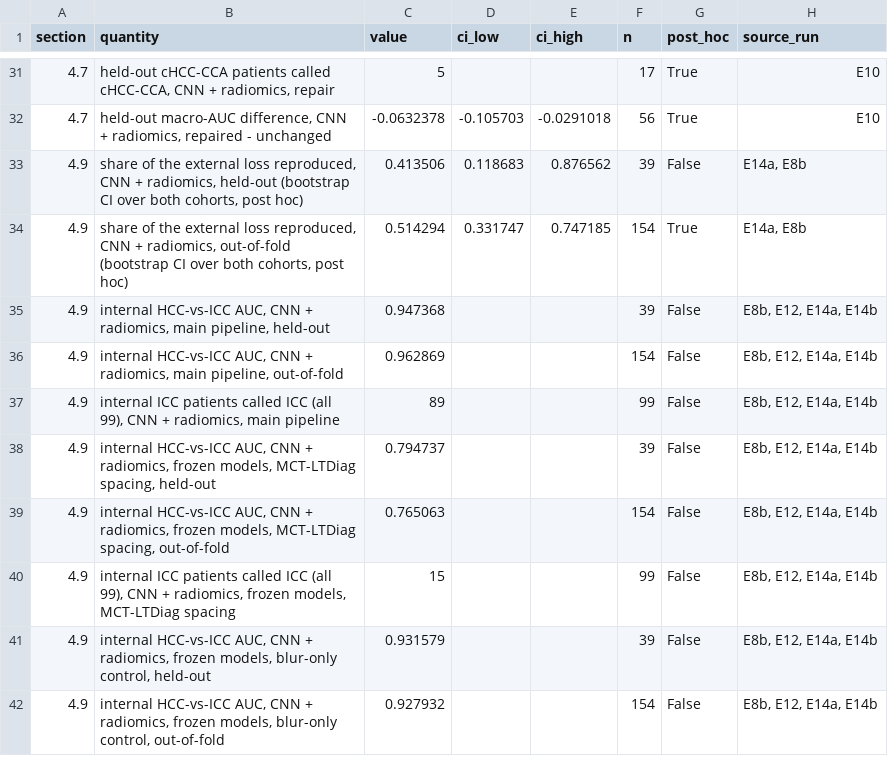
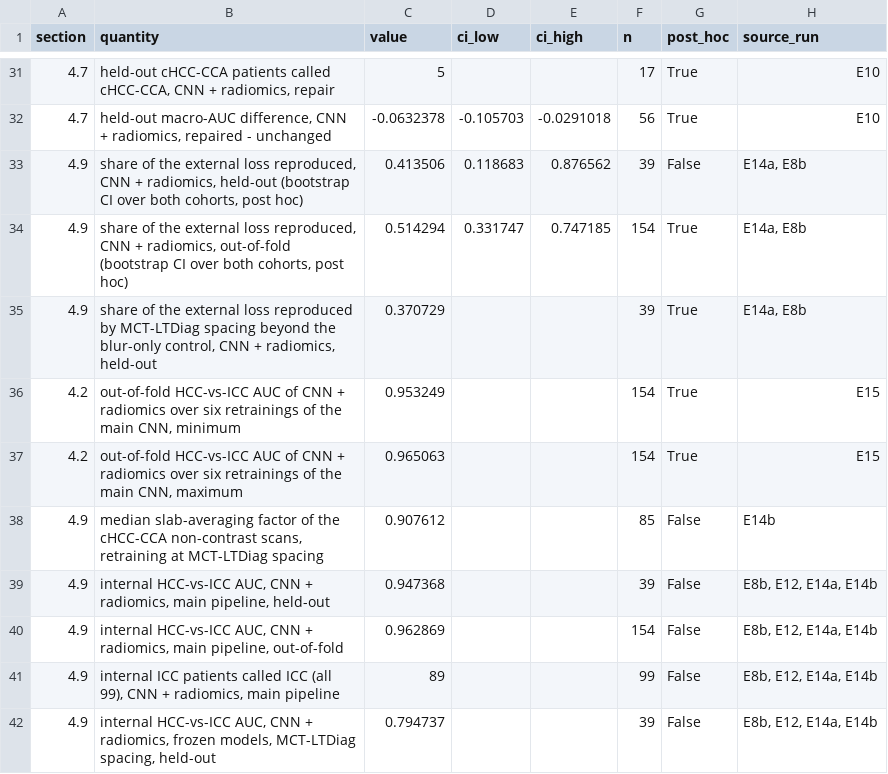
Before and after one commit to hamzaelmassaoudy/multimodal-liver-tumor-classification, a CSV file: results/revision_2026-10/manuscript_values.csv, drawn as a sheet; only a part is shown, gaps mark what is left out; the shorter side is filled out with more unchanged rows; the diff names each change by its address in the sheet, - before the commit and + after, or states it on an @@ line.

Commit message:
Export the planned secondary comparisons and align the documentation (v2.4.2)
No analysis was rerun, and no earlier value changed.

- external_mct_ltdiag_secondary_comparisons.csv: the three secondary
  external comparisons of the analysis plan (phase-dropout versus
  original CNN, full fusion versus CNN + radiomics, radiomics versus
  CNN), saved by the run on all 203 MCT-LTDiag patients.
- manuscript_values.csv: share of the external loss beyond the
  blur-only control (post hoc), out-of-fold HCC-vs-ICC range of
  CNN + radiomics over six retrainings, slab-averaging factor of the
  cHCC-CCA non-contrast scans at MCT-LTDiag spacing.
- Tests that lock these values.
- Documentation: repeat 0 of the repeated cross-validation reused the
  saved models; the same-seed retraining used other data-loader
  settings than the original run; seed margins 0.002 and 0.004; the
  retrained models called 191 to 198 of 203 external patients
  cHCC-CCA, so the pre-specified readings of the retrainings are
  inconclusive; a response to a thick reconstruction remained after
  equalized retraining; two local folder paths removed from the
  analysis plans; Section 3.9 named for the artifact-test rules.
- Package, citation, manifest, and README versions set to 2.4.2.

```diff
--- a/results/revision_2026-10/manuscript_values.csv
+++ b/results/revision_2026-10/manuscript_values.csv
+row 35: 4.9 | share of the external loss reproduced by MCT-LTDiag spacing beyond the blur-only control, CNN + radiomics, held-out | 0.370729 |  |  | 39 | True | E14a, E8b
+row 36: 4.2 | out-of-fold HCC-vs-ICC AUC of CNN + radiomics over six retrainings of the main CNN, minimum | 0.953249 |  |  | 154 | True | E15
+row 37: 4.2 | out-of-fold HCC-vs-ICC AUC of CNN + radiomics over six retrainings of the main CNN, maximum | 0.965063 |  |  | 154 | True | E15
+row 38: 4.9 | median slab-averaging factor of the cHCC-CCA non-contrast scans, retraining at MCT-LTDiag spacing | 0.907612 |  |  | 85 | False | E14b
```
Also changed, not shown: 20 other files.
